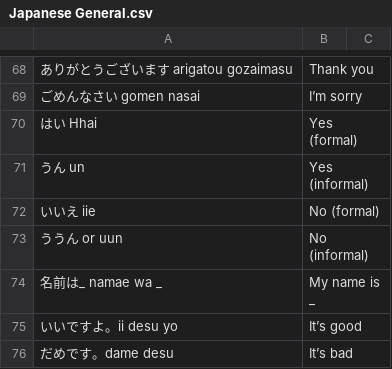
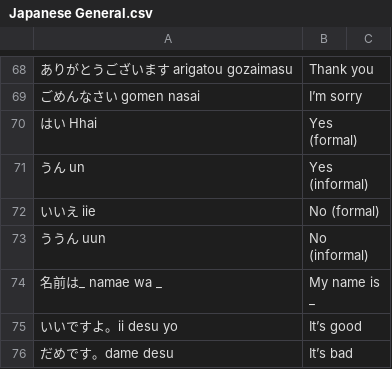
Before and after one commit to StevePaytosh/CSVFlashCards, a CSV file: CSVs/Languages/Japanese/Japanese General.csv (was Languages/Japanese/Japanese General.csv), drawn as a sheet; only a part is shown, gaps mark what is left out; the diff names each change by its address in the sheet, - before the commit and + after, or states it on an @@ line.

```diff
--- a/Languages/Japanese/Japanese General.csv
+++ b/CSVs/Languages/Japanese/Japanese General.csv
-A73: ううん or uun
+A73: ううん uun
```
Also changed, not shown: 8 other files.
